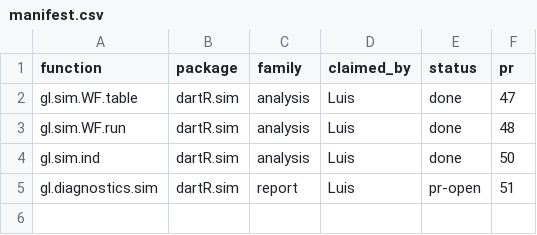
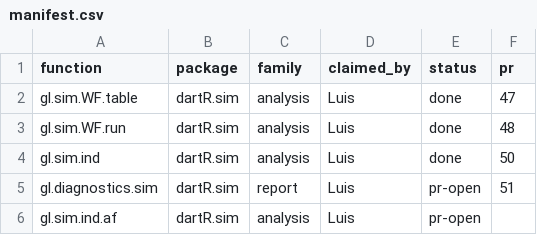
Before and after one commit to green-striped-gecko/dartR.sim, a CSV file: function-review/manifest.csv, drawn as a sheet.

Commit message:
fix bug in gl.sim.ind.af: populations were matched to frequencies and sizes by position, not name
Review report: function-review/reports/dartR.sim/gl.sim.ind.af.md
(8 findings, 7 changes, all approved by Luis).

- frequencies and sizes are taken by population name, with popn as
  character; a table listing Z (0.9) before A (0.1) simulated Z at 0.100
  and A at 0.902, and factor popn with named pop.sizes swapped the sizes
  (Z = 10 instead of 100) (F1, F2)
- frequency documented as the alternate-allele frequency, which the code
  and gl.allele.freq() already use (F3)
- dartR object; loc.metrics holds AlleleID instead of a column named
  "array(NA, nLoc(x))"; ind.metrics gains id and pop (F4)
- fractional or NA pop.sizes and duplicate population-locus rows stop with
  an error; they were truncated or dropped silently (F5)
- verbose argument, start/end messages, history, error(); dead code
  removed (F6)
- genotypes drawn with rbinom() instead of C++ compiled at run time: first
  call 0.03 s (was 2.9 s) and no compiler needed; seeded outputs change,
  Hardy-Weinberg proportions unchanged (0.49/0.42/0.09) (F7)
- ID format, sex assignment and tags corrected in the docs (F8)

Evidence: characterization tests pass (41 for gl.sim.ind.af; full suite
178); every changed assertion maps to a finding. Output runs through
gl.filter.callrate() and gl.report.heterozygosity(). No callers in
dartR.* siblings or dartr2shiny. R CMD check: 0 errors. NEWS.md updated.

```diff
--- a/function-review/manifest.csv
+++ b/function-review/manifest.csv
@@ -5 +5,2 @@ gl.sim.ind,dartR.sim,analysis,Luis,done,50
 gl.diagnostics.sim,dartR.sim,report,Luis,pr-open,51
+gl.sim.ind.af,dartR.sim,analysis,Luis,pr-open,
```
Also changed, not shown: 12 other files.
